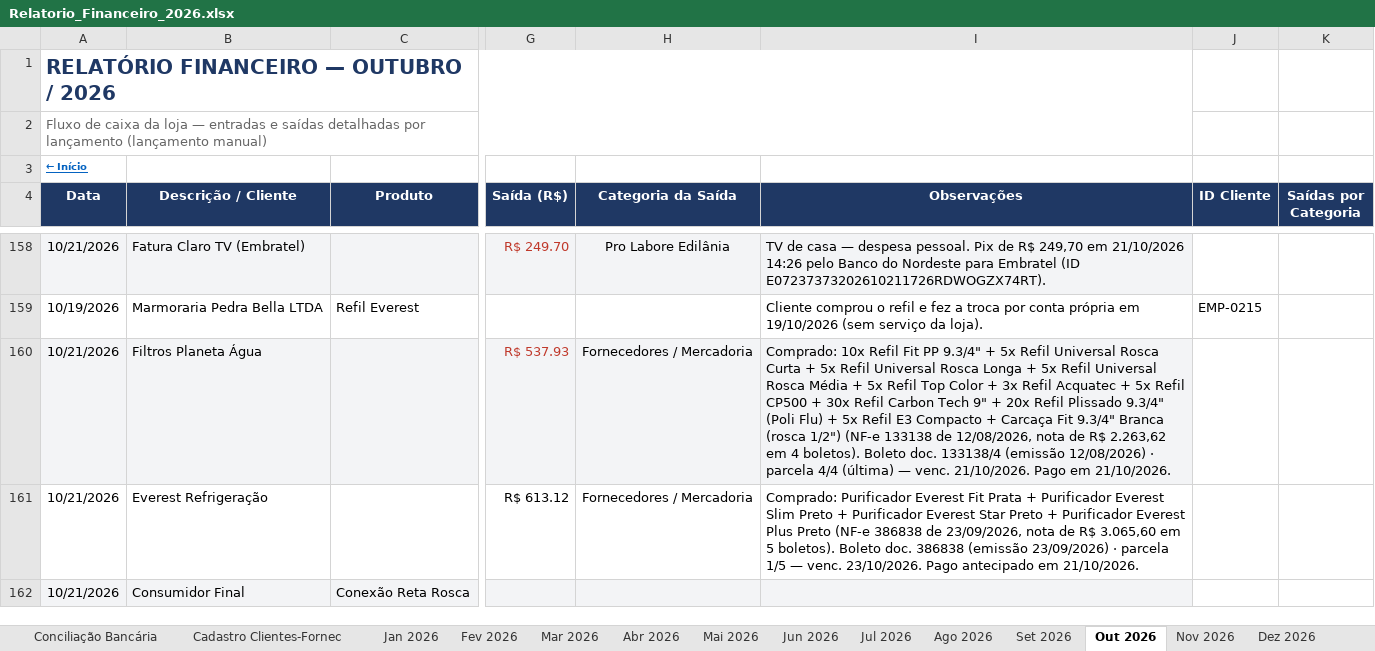
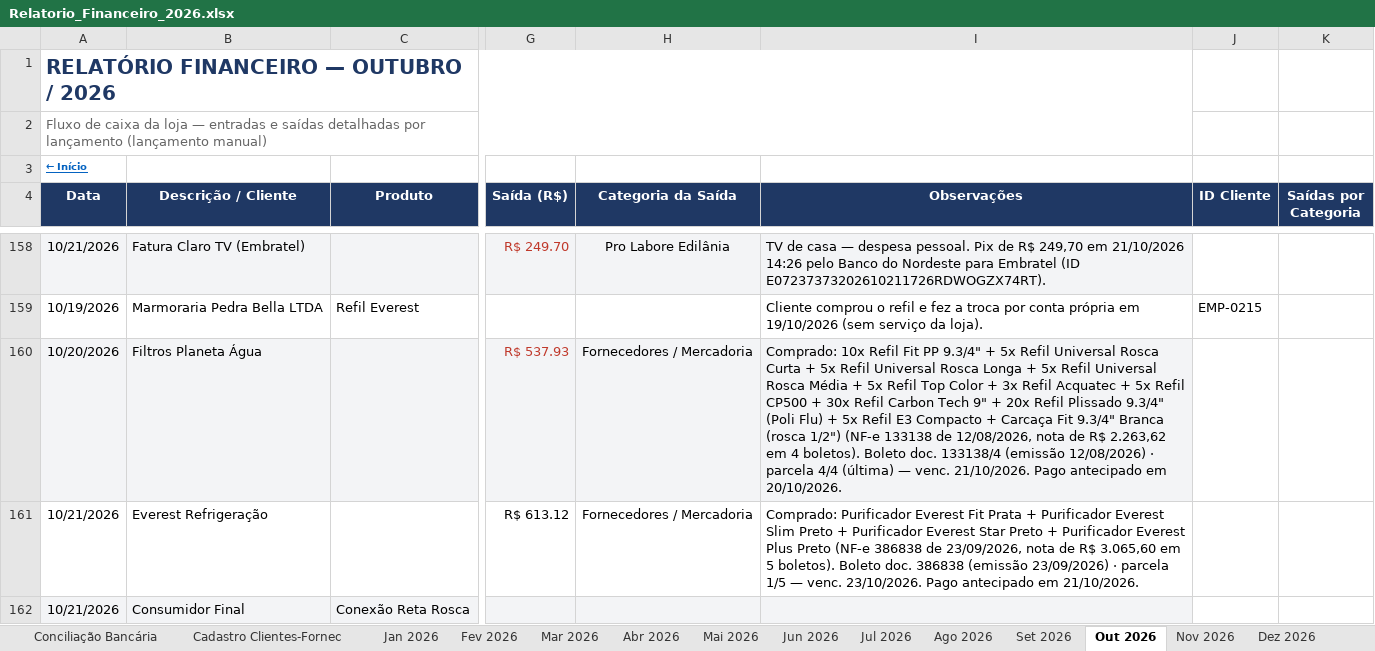
Before and after one commit to backupplanetaagua2025-hub/financeiro, an Excel workbook: Relatorio_Financeiro_2026.xlsx, sheet Out 2026, drawn as a sheet; only a part is shown, gaps mark what is left out; values as stored, in another font and other column widths than the file's, no borders; conditional formats not drawn; the diff covers the shown part only; the diff names each change by its address in the sheet, - before the commit and + after, or states it on an @@ line.

```diff
--- a/Relatorio_Financeiro_2026.xlsx (sheet Out 2026)
+++ b/Relatorio_Financeiro_2026.xlsx (sheet Out 2026)
-A160 (Data): 10/21/2026
+A160 (Data): 10/20/2026
-I160 (Observações): …21/10/2026. Pago em 21/10/2026.
+I160 (Observações): …21/10/2026. Pago antecipado em 20/10/2026.
```
Also changed, not shown: 13 edited cells elsewhere in this sheet, sheet Contas a Pagar e Receber, sheet Ago 2026.
